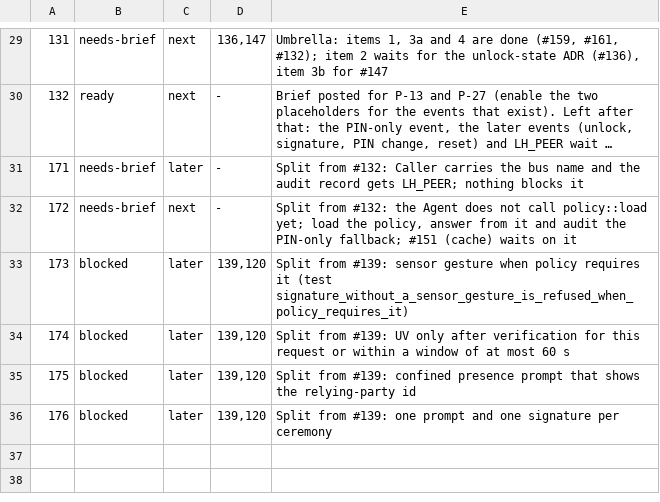
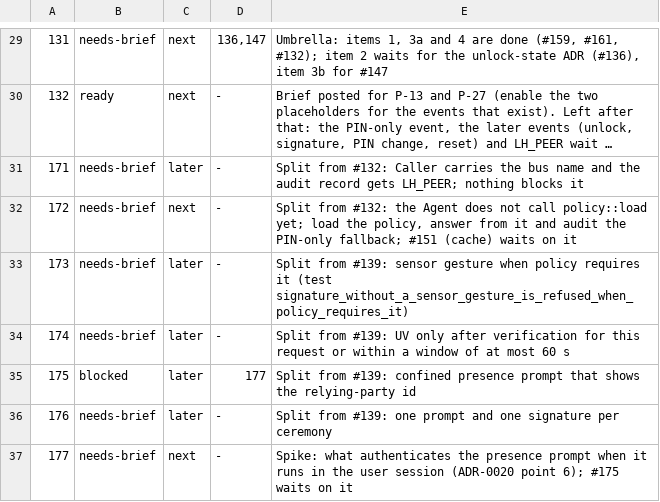
Before and after one commit to LinuxHello/linux-hello-workstation, a TSV file: issues/triage.tsv, drawn as a sheet; only a part is shown, gaps mark what is left out; long unchanged cells end in ….

```diff
--- a/issues/triage.tsv
+++ b/issues/triage.tsv
@@ -32,5 +32,6 @@
 172	needs-brief	next	-	Split from #132: the Agent does not call policy::load yet; load the policy, answer from it and audit the PIN-only fallback; #151 (cache) waits on it
-173	blocked	later	139,120	Split from #139: sensor gesture when policy requires it (test signature_without_a_sensor_gesture_is_refused_when_policy_requires_it)
-174	blocked	later	139,120	Split from #139: UV only after verification for this request or within a window of at most 60 s
-175	blocked	later	139,120	Split from #139: confined presence prompt that shows the relying-party id
-176	blocked	later	139,120	Split from #139: one prompt and one signature per ceremony
+173	needs-brief	later	-	Split from #139: sensor gesture when policy requires it (test signature_without_a_sensor_gesture_is_refused_when_policy_requires_it)
+174	needs-brief	later	-	Split from #139: UV only after verification for this request or within a window of at most 60 s
+175	blocked	later	177	Split from #139: confined presence prompt that shows the relying-party id
+176	needs-brief	later	-	Split from #139: one prompt and one signature per ceremony
+177	needs-brief	next	-	Spike: what authenticates the presence prompt when it runs in the user session (ADR-0020 point 6); #175 waits on it
```
